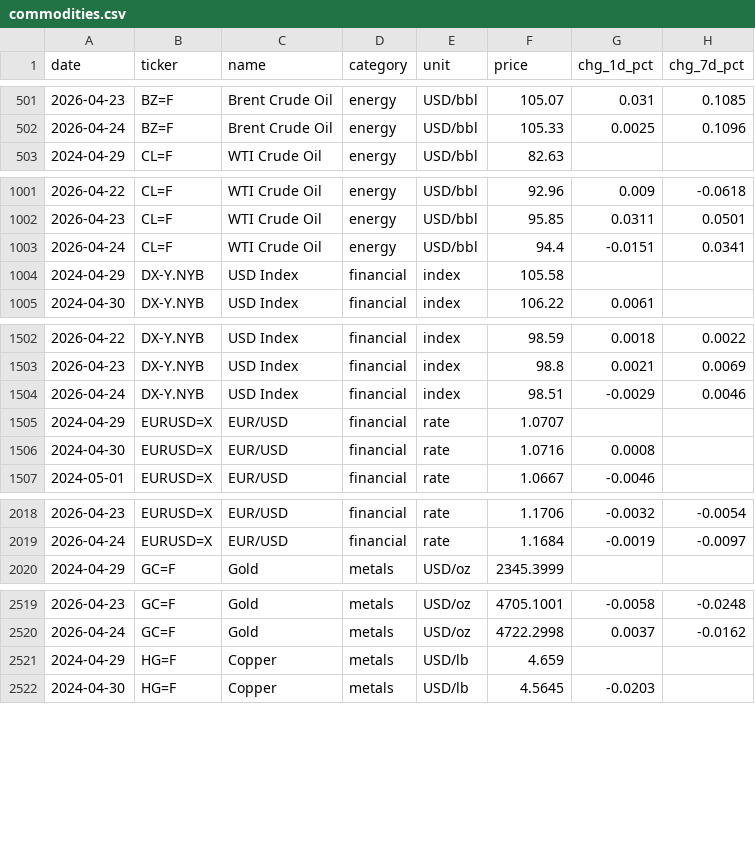
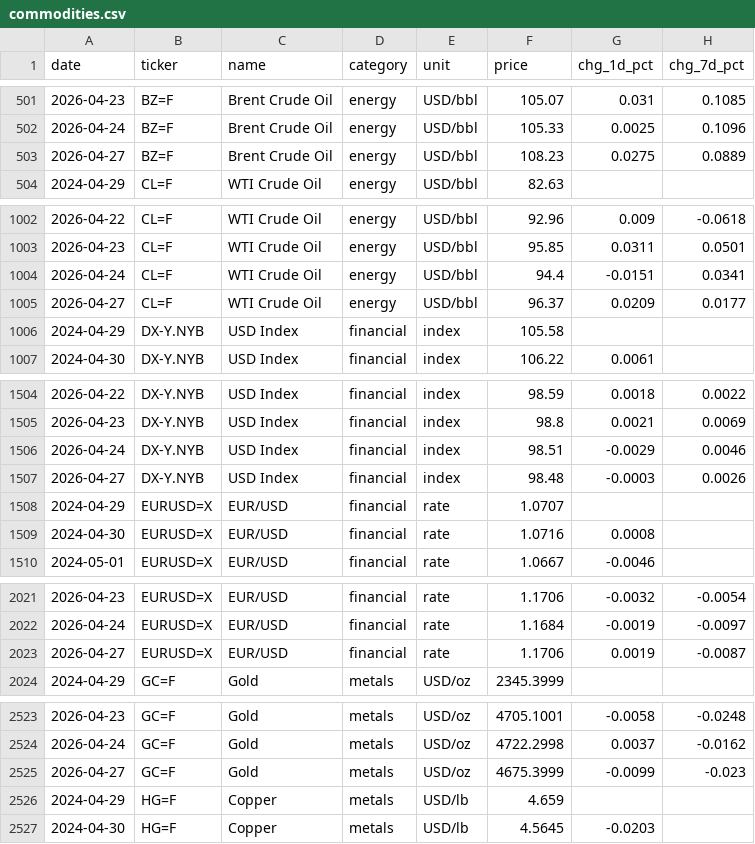
Before and after one commit to serkvay13/nerai-hub, a CSV file: commodities.csv, drawn as a sheet; only a part is shown, gaps mark what is left out; the diff covers the shown part only.

```diff
--- a/commodities.csv
+++ b/commodities.csv
@@ -502,2 +502,3 @@ date,ticker,name,category,unit,price,chg_1d_pct,chg_7d_pct
 2026-04-24,BZ=F,Brent Crude Oil,energy,USD/bbl,105.33,0.0025,0.1096
+2026-04-27,BZ=F,Brent Crude Oil,energy,USD/bbl,108.23,0.0275,0.0889
 2024-04-29,CL=F,WTI Crude Oil,energy,USD/bbl,82.63,,
@@ -1003,2 +1004,3 @@ date,ticker,name,category,unit,price,chg_1d_pct,chg_7d_pct
 2026-04-24,CL=F,WTI Crude Oil,energy,USD/bbl,94.4,-0.0151,0.0341
+2026-04-27,CL=F,WTI Crude Oil,energy,USD/bbl,96.37,0.0209,0.0177
 2024-04-29,DX-Y.NYB,USD Index,financial,index,105.58,,
@@ -1504,2 +1506,3 @@ date,ticker,name,category,unit,price,chg_1d_pct,chg_7d_pct
 2026-04-24,DX-Y.NYB,USD Index,financial,index,98.51,-0.0029,0.0046
+2026-04-27,DX-Y.NYB,USD Index,financial,index,98.48,-0.0003,0.0026
 2024-04-29,EURUSD=X,EUR/USD,financial,rate,1.0707,,
@@ -2019,2 +2022,3 @@ date,ticker,name,category,unit,price,chg_1d_pct,chg_7d_pct
 2026-04-24,EURUSD=X,EUR/USD,financial,rate,1.1684,-0.0019,-0.0097
+2026-04-27,EURUSD=X,EUR/USD,financial,rate,1.1706,0.0019,-0.0087
 2024-04-29,GC=F,Gold,metals,USD/oz,2345.3999,,
@@ -2520,2 +2524,3 @@ date,ticker,name,category,unit,price,chg_1d_pct,chg_7d_pct
 2026-04-24,GC=F,Gold,metals,USD/oz,4722.2998,0.0037,-0.0162
+2026-04-27,GC=F,Gold,metals,USD/oz,4675.3999,-0.0099,-0.023
 2024-04-29,HG=F,Copper,metals,USD/lb,4.659,,
```
Also changed, not shown: 13 added rows elsewhere in this file, 1 other file.
